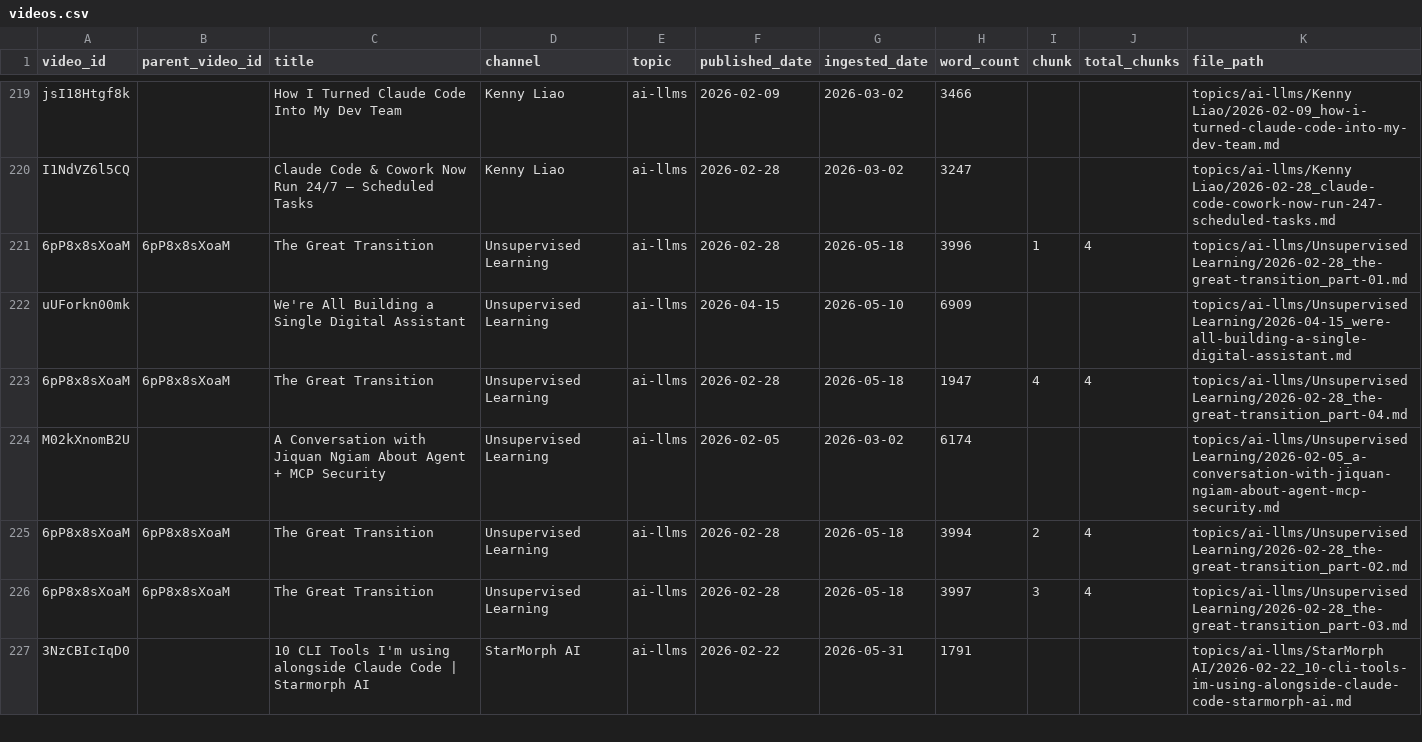
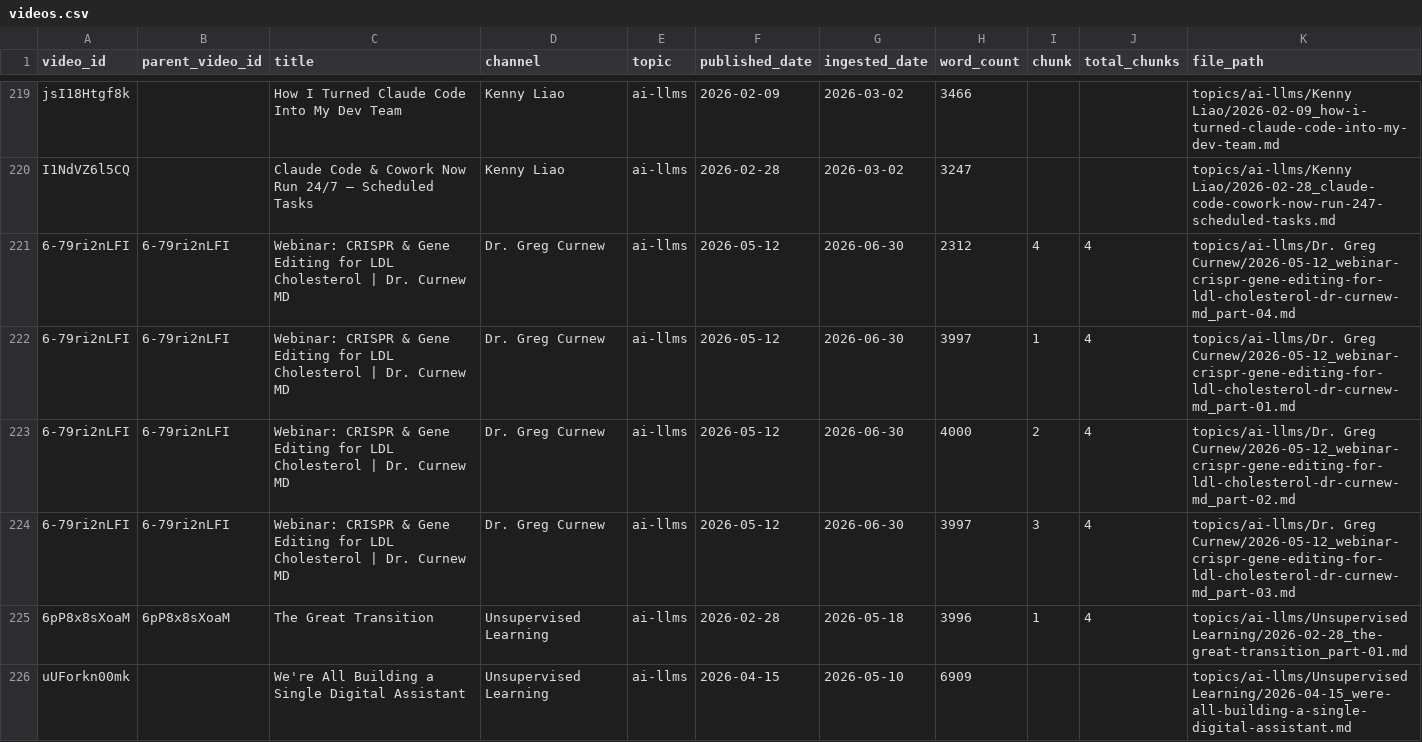
Before and after one commit to mmesomakelvin/transcript-library, a CSV file: pipeline/youtube-transcripts/index/videos.csv, drawn as a sheet; only a part is shown, gaps mark what is left out; the shorter side is filled out with more unchanged rows.

```diff
--- a/pipeline/youtube-transcripts/index/videos.csv
+++ b/pipeline/youtube-transcripts/index/videos.csv
@@ -220,2 +220,6 @@ jsI18Htgf8k,,How I Turned Claude Code Into My Dev Team,Kenny Liao,ai-llms,2026-0
 I1NdVZ6l5CQ,,Claude Code & Cowork Now Run 24/7 — Scheduled Tasks,Kenny Liao,ai-llms,2026-02-28,2026-03-02,3247,,,topics/ai-llms/Kenny Liao/2026-02-28_claude-code-cowork-now-run-247-scheduled-tasks.md
+6-79ri2nLFI,6-79ri2nLFI,Webinar: CRISPR & Gene Editing for LDL Cholesterol | Dr. Curnew MD,Dr. Greg Curnew,ai-llms,2026-05-12,2026-06-30,2312,4,4,topics/ai-llms/Dr. Greg Curnew/2026-05-12_webinar-crispr-gene-editing-for-ldl-cholesterol-dr-curnew-md_part-04.md
+6-79ri2nLFI,6-79ri2nLFI,Webinar: CRISPR & Gene Editing for LDL Cholesterol | Dr. Curnew MD,Dr. Greg Curnew,ai-llms,2026-05-12,2026-06-30,3997,1,4,topics/ai-llms/Dr. Greg Curnew/2026-05-12_webinar-crispr-gene-editing-for-ldl-cholesterol-dr-curnew-md_part-01.md
+6-79ri2nLFI,6-79ri2nLFI,Webinar: CRISPR & Gene Editing for LDL Cholesterol | Dr. Curnew MD,Dr. Greg Curnew,ai-llms,2026-05-12,2026-06-30,4000,2,4,topics/ai-llms/Dr. Greg Curnew/2026-05-12_webinar-crispr-gene-editing-for-ldl-cholesterol-dr-curnew-md_part-02.md
+6-79ri2nLFI,6-79ri2nLFI,Webinar: CRISPR & Gene Editing for LDL Cholesterol | Dr. Curnew MD,Dr. Greg Curnew,ai-llms,2026-05-12,2026-06-30,3997,3,4,topics/ai-llms/Dr. Greg Curnew/2026-05-12_webinar-crispr-gene-editing-for-ldl-cholesterol-dr-curnew-md_part-03.md
 6pP8x8sXoaM,6pP8x8sXoaM,The Great Transition,Unsupervised Learning,ai-llms,2026-02-28,2026-05-18,3996,1,4,topics/ai-llms/Unsupervised Learning/2026-02-28_the-great-transition_part-01.md
```
Also changed, not shown: pipeline/youtube-transcripts/index/channels.csv, pipeline/youtube-transcripts/index/classification_log.csv, 9 other files.
